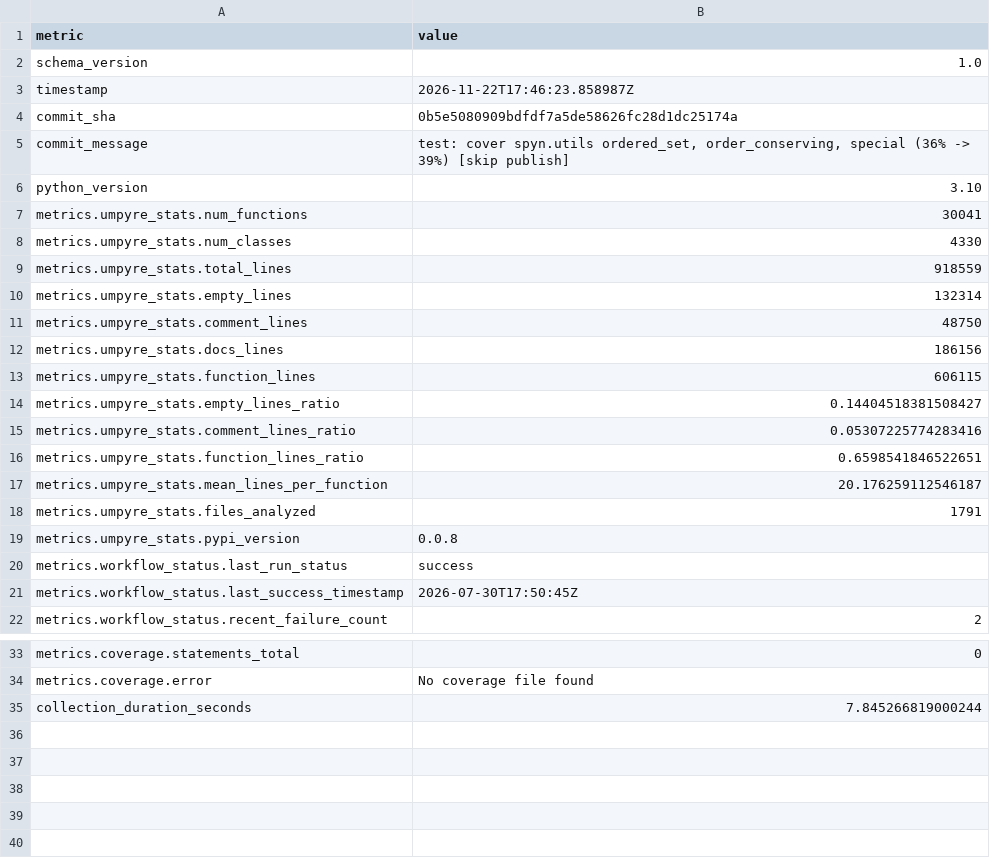
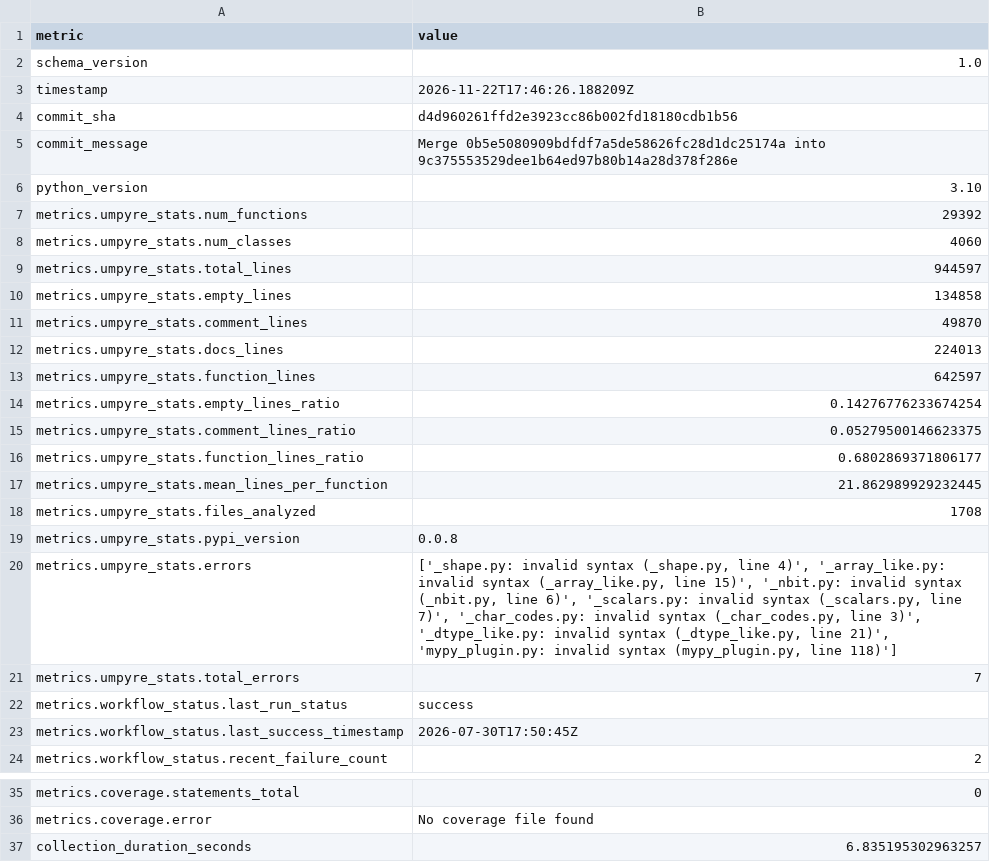
Before and after one commit to thorwhalen/spyn, a CSV file: metrics.csv, drawn as a sheet; only a part is shown, gaps mark what is left out.

Commit message:
Update metrics for d4d9602

```diff
--- a/metrics.csv
+++ b/metrics.csv
@@ -2,19 +2,21 @@ metric,value
 schema_version,1.0
-timestamp,2026-11-22T17:46:23.858987Z
-commit_sha,0b5e5080909bdfdf7a5de58626fc28d1dc25174a
-commit_message,"test: cover spyn.utils ordered_set, order_conserving, special (36% -> 39%) [skip publish]"
+timestamp,2026-11-22T17:46:26.188209Z
+commit_sha,d4d960261ffd2e3923cc86b002fd18180cdb1b56
+commit_message,Merge 0b5e5080909bdfdf7a5de58626fc28d1dc25174a into 9c375553529dee1b64ed97b80b14a28d378f286e
 python_version,3.10
-metrics.umpyre_stats.num_functions,30041
-metrics.umpyre_stats.num_classes,4330
-metrics.umpyre_stats.total_lines,918559
-metrics.umpyre_stats.empty_lines,132314
-metrics.umpyre_stats.comment_lines,48750
-metrics.umpyre_stats.docs_lines,186156
-metrics.umpyre_stats.function_lines,606115
-metrics.umpyre_stats.empty_lines_ratio,0.14404518381508427
-metrics.umpyre_stats.comment_lines_ratio,0.05307225774283416
-metrics.umpyre_stats.function_lines_ratio,0.6598541846522651
-metrics.umpyre_stats.mean_lines_per_function,20.176259112546187
-metrics.umpyre_stats.files_analyzed,1791
+metrics.umpyre_stats.num_functions,29392
+metrics.umpyre_stats.num_classes,4060
+metrics.umpyre_stats.total_lines,944597
+metrics.umpyre_stats.empty_lines,134858
+metrics.umpyre_stats.comment_lines,49870
+metrics.umpyre_stats.docs_lines,224013
+metrics.umpyre_stats.function_lines,642597
+metrics.umpyre_stats.empty_lines_ratio,0.14276776233674254
+metrics.umpyre_stats.comment_lines_ratio,0.05279500146623375
+metrics.umpyre_stats.function_lines_ratio,0.6802869371806177
+metrics.umpyre_stats.mean_lines_per_function,21.862989929232445
+metrics.umpyre_stats.files_analyzed,1708
 metrics.umpyre_stats.pypi_version,0.0.8
+metrics.umpyre_stats.errors,"['_shape.py: invalid syntax (_shape.py, line 4)', '_array_like.py: invalid syntax (_array_like.py, line 15)', '_nbit.py: invalid syntax (_nbit.py, line 6)', '_scalars.py: invalid syntax (_scalars.py, line 7)', '_char_codes.py: invalid syntax (_char_codes.py, line 3)', '_dtype_like.py: invalid syntax (_dtype_like.py, line 21)', 'mypy_plugin.py: invalid syntax (mypy_plugin.py, line 118)']"
+metrics.umpyre_stats.total_errors,7
 metrics.workflow_status.last_run_status,success
@@ -38,2 +40,2 @@ metrics.coverage.statements_total,0
 metrics.coverage.error,No coverage file found
-collection_duration_seconds,7.845266819000244
+collection_duration_seconds,6.835195302963257
```
Also changed, not shown: 2 other files.
